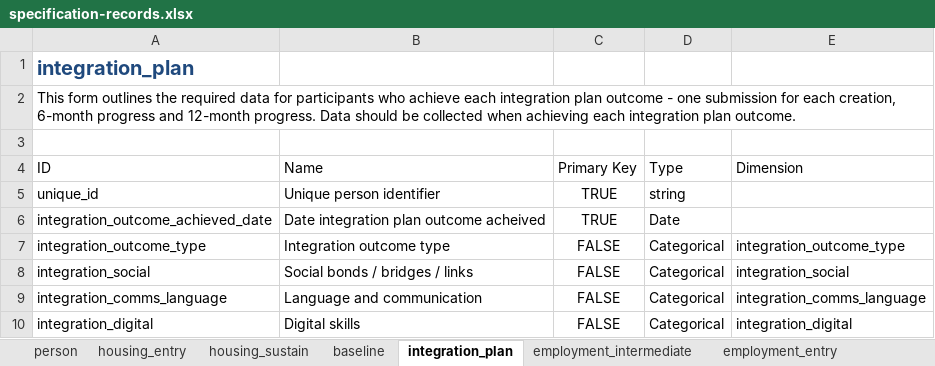
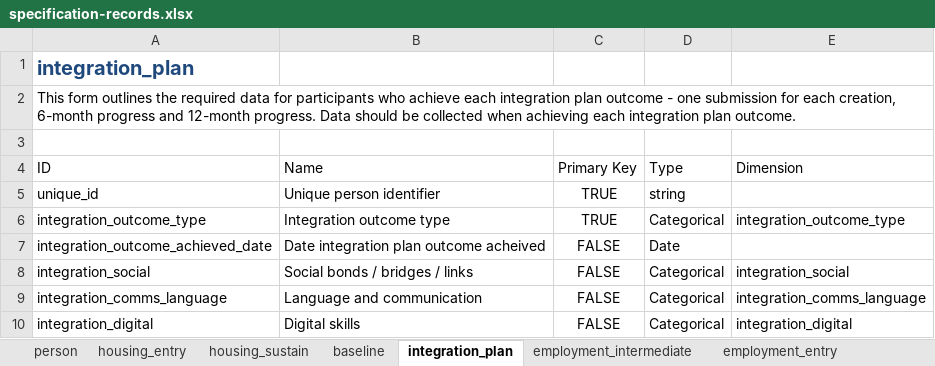
Before and after one commit to SocialFinanceDigitalLabs/RTOF-specification, an Excel workbook: assets/spec/specification-records.xlsx, sheet integration_plan, drawn as a sheet; values as stored, in another font and other column widths than the file's, no borders; table styles not drawn; removed rows and columns are numbered as before the commit, all else as after; the diff names each change by its address in the sheet, - before the commit and + after, or states it on an @@ line.

Commit message:
Update from https://github.com/SocialFinanceDigitalLabs/rtof-data-model/commit/cf643b96c062f0990e2e78435eb897bbc037033a

```diff
--- a/assets/spec/specification-records.xlsx (sheet integration_plan)
+++ b/assets/spec/specification-records.xlsx (sheet integration_plan)
-row 6: integration_outcome_achieved_date | Date integration plan outcome acheived | TRUE | Date
-C6: FALSE
+C6: TRUE
+row 7: integration_outcome_achieved_date | Date integration plan outcome acheived | FALSE | Date
```
Also changed, not shown: assets/spec/specification-dimensions.xlsx, 7 other files.
